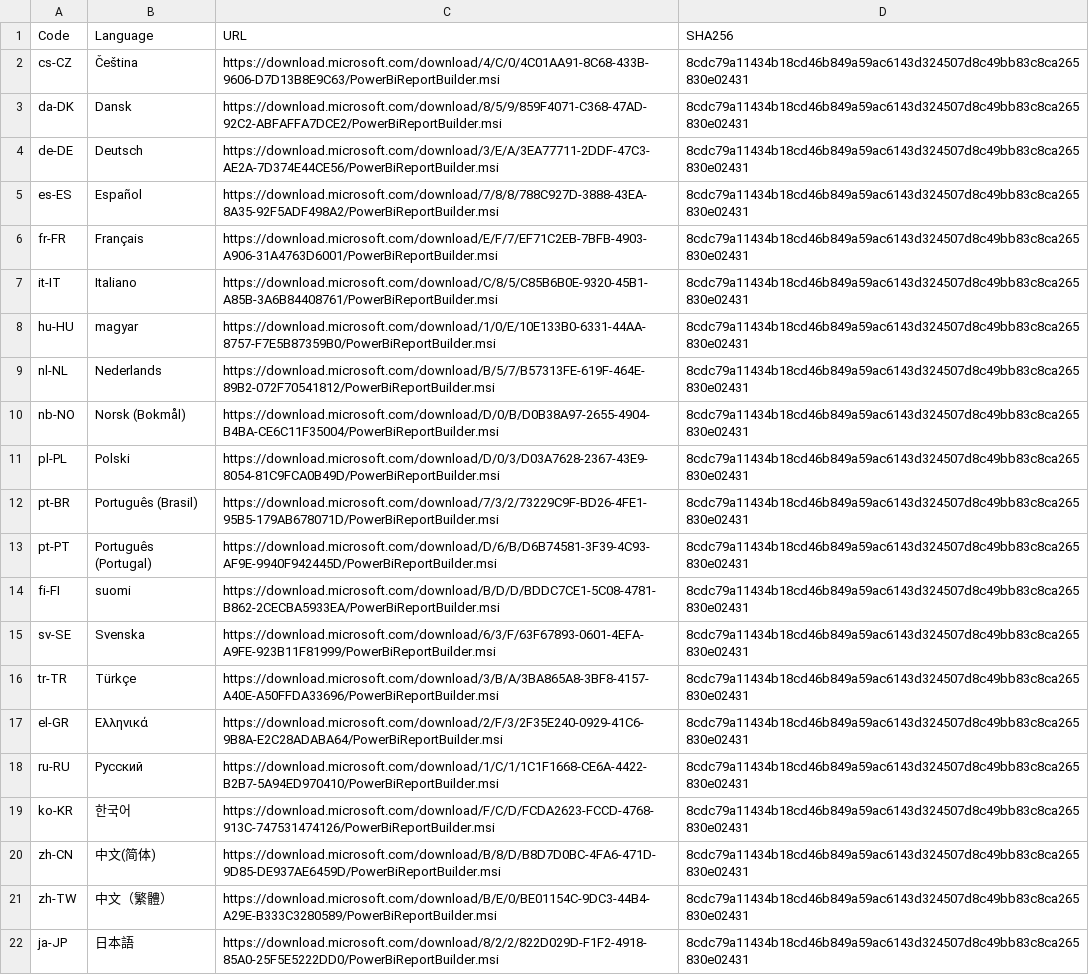
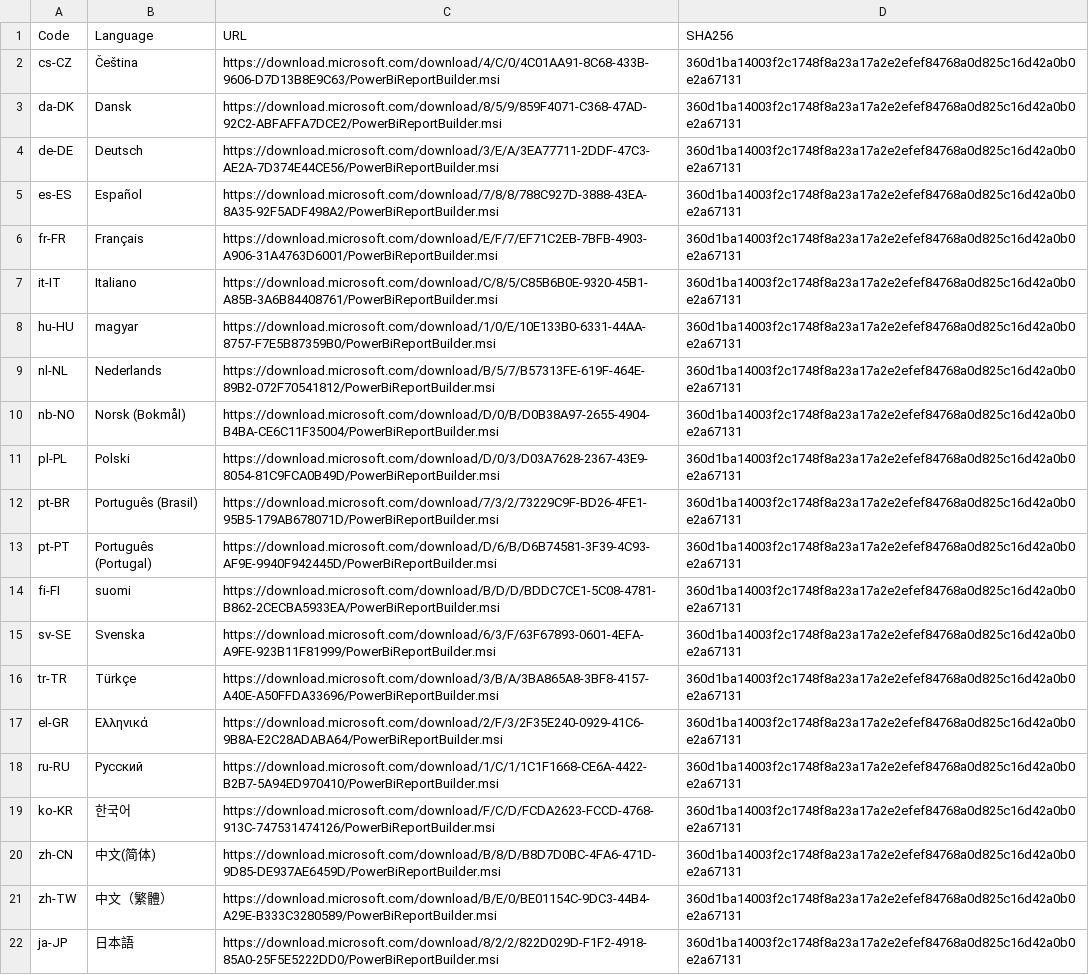
Before and after one commit to teknowledgist/Chocolatey-packages, a CSV file: automatic/powerbi-reportbuilder/tools/LanguageChecksums.csv, drawn as a sheet; the diff names each change by its address in the sheet, - before the commit and + after, or states it on an @@ line.

```diff
--- a/automatic/powerbi-reportbuilder/tools/LanguageChecksums.csv
+++ b/automatic/powerbi-reportbuilder/tools/LanguageChecksums.csv
-D2:D22 (SHA256): 8cdc79a11434b18cd46b849a59ac6143d324507d8c49bb83c8ca265830e02431
+D2:D22 (SHA256): 360d1ba14003f2c1748f8a23a17a2e2efef84768a0d825c16d42a0b0e2a67131
```
Also changed, not shown: 29 other files.
